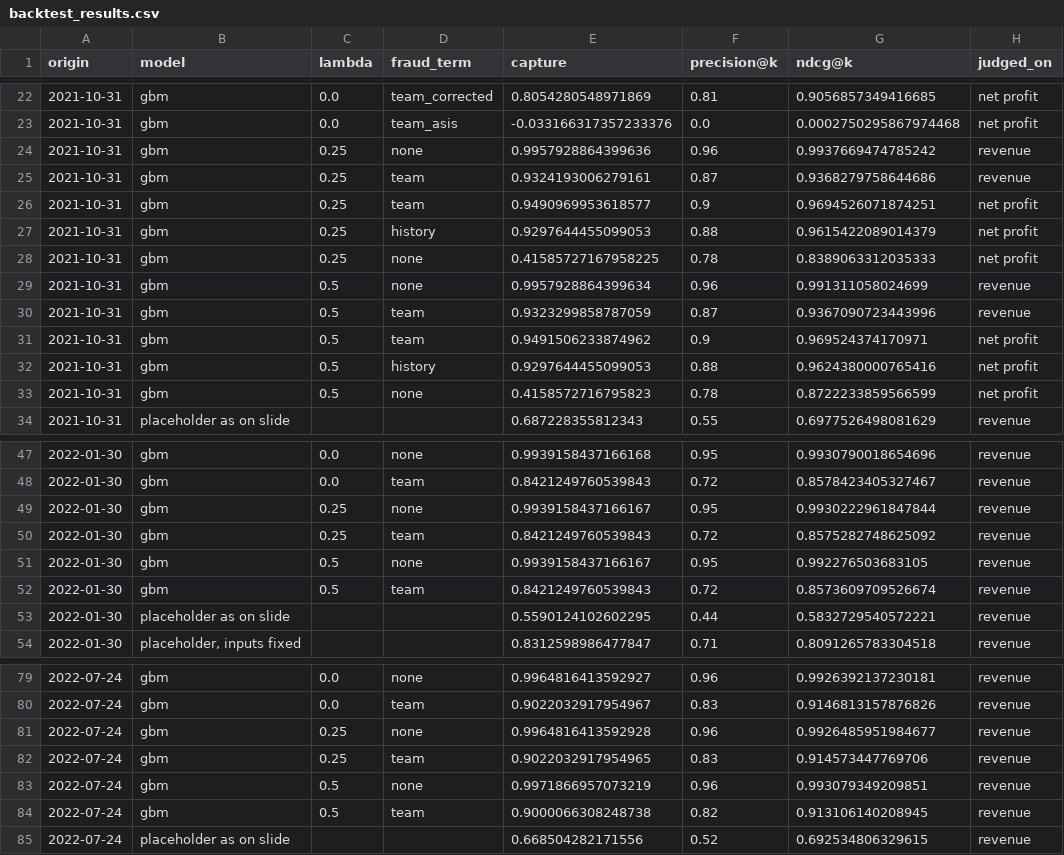
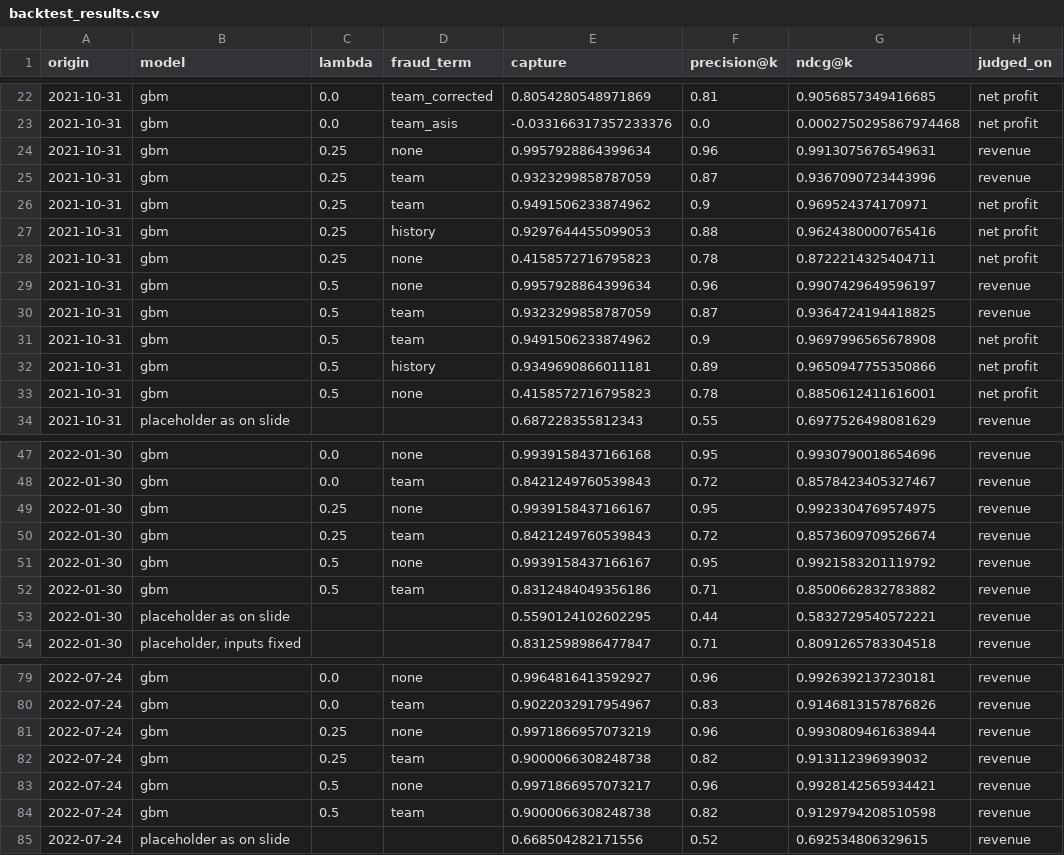
Before and after one commit to bambasp1s/MAST30034_Project_2, a CSV file: outputs/ranking/backtest_results.csv, drawn as a sheet; only a part is shown, gaps mark what is left out; the diff covers the shown part only.

```diff
--- a/outputs/ranking/backtest_results.csv
+++ b/outputs/ranking/backtest_results.csv
@@ -23,12 +23,12 @@ origin,model,lambda,fraud_term,capture,precision@k,ndcg@k,judged_on
 2021-10-31,gbm,0.0,team_asis,-0.033166317357233376,0.0,0.0002750295867974468,net profit
-2021-10-31,gbm,0.25,none,0.9957928864399636,0.96,0.9937669474785242,revenue
-2021-10-31,gbm,0.25,team,0.9324193006279161,0.87,0.9368279758644686,revenue
-2021-10-31,gbm,0.25,team,0.9490969953618577,0.9,0.9694526071874251,net profit
-2021-10-31,gbm,0.25,history,0.9297644455099053,0.88,0.9615422089014379,net profit
-2021-10-31,gbm,0.25,none,0.41585727167958225,0.78,0.8389063312035333,net profit
-2021-10-31,gbm,0.5,none,0.9957928864399634,0.96,0.991311058024699,revenue
-2021-10-31,gbm,0.5,team,0.9323299858787059,0.87,0.9367090723443996,revenue
-2021-10-31,gbm,0.5,team,0.9491506233874962,0.9,0.969524374170971,net profit
-2021-10-31,gbm,0.5,history,0.9297644455099053,0.88,0.9624380000765416,net profit
-2021-10-31,gbm,0.5,none,0.4158572716795823,0.78,0.8722233859566599,net profit
+2021-10-31,gbm,0.25,none,0.9957928864399634,0.96,0.9913075676549631,revenue
+2021-10-31,gbm,0.25,team,0.9323299858787059,0.87,0.9367090723443996,revenue
+2021-10-31,gbm,0.25,team,0.9491506233874962,0.9,0.969524374170971,net profit
+2021-10-31,gbm,0.25,history,0.9297644455099053,0.88,0.9624380000765416,net profit
+2021-10-31,gbm,0.25,none,0.4158572716795823,0.78,0.8722214325404711,net profit
+2021-10-31,gbm,0.5,none,0.9957928864399634,0.96,0.9907429649596197,revenue
+2021-10-31,gbm,0.5,team,0.9323299858787059,0.87,0.9364724194418825,revenue
+2021-10-31,gbm,0.5,team,0.9491506233874962,0.9,0.9697996565678908,net profit
+2021-10-31,gbm,0.5,history,0.9349690866011181,0.89,0.9650947755350866,net profit
+2021-10-31,gbm,0.5,none,0.4158572716795823,0.78,0.8850612411616001,net profit
 2021-10-31,placeholder as on slide,,,0.687228355812343,0.55,0.6977526498081629,revenue
@@ -48,6 +48,6 @@ origin,model,lambda,fraud_term,capture,precision@k,ndcg@k,judged_on
 2022-01-30,gbm,0.0,team,0.8421249760539843,0.72,0.8578423405327467,revenue
-2022-01-30,gbm,0.25,none,0.9939158437166167,0.95,0.9930222961847844,revenue
-2022-01-30,gbm,0.25,team,0.8421249760539843,0.72,0.8575282748625092,revenue
-2022-01-30,gbm,0.5,none,0.9939158437166167,0.95,0.992276503683105,revenue
-2022-01-30,gbm,0.5,team,0.8421249760539843,0.72,0.8573609709526674,revenue
+2022-01-30,gbm,0.25,none,0.9939158437166167,0.95,0.9923304769574975,revenue
+2022-01-30,gbm,0.25,team,0.8421249760539843,0.72,0.8573609709526674,revenue
+2022-01-30,gbm,0.5,none,0.9939158437166167,0.95,0.9921583201119792,revenue
+2022-01-30,gbm,0.5,team,0.8312484049356186,0.71,0.8500662832783882,revenue
 2022-01-30,placeholder as on slide,,,0.5590124102602295,0.44,0.5832729540572221,revenue
@@ -80,6 +80,6 @@ origin,model,lambda,fraud_term,capture,precision@k,ndcg@k,judged_on
 2022-07-24,gbm,0.0,team,0.9022032917954967,0.83,0.9146813157876826,revenue
-2022-07-24,gbm,0.25,none,0.9964816413592928,0.96,0.9926485951984677,revenue
-2022-07-24,gbm,0.25,team,0.9022032917954965,0.83,0.914573447769706,revenue
-2022-07-24,gbm,0.5,none,0.9971866957073219,0.96,0.993079349209851,revenue
-2022-07-24,gbm,0.5,team,0.9000066308248738,0.82,0.913106140208945,revenue
+2022-07-24,gbm,0.25,none,0.9971866957073219,0.96,0.9930809461638944,revenue
+2022-07-24,gbm,0.25,team,0.9000066308248738,0.82,0.913112396939032,revenue
+2022-07-24,gbm,0.5,none,0.9971866957073217,0.96,0.9928142565934421,revenue
+2022-07-24,gbm,0.5,team,0.9000066308248738,0.82,0.9129794208510598,revenue
 2022-07-24,placeholder as on slide,,,0.668504282171556,0.52,0.692534806329615,revenue
```
Also changed, not shown: 6 edited cells elsewhere in this file, outputs/ranking/interesting_merchants.csv, outputs/ranking/merchant_customer_profile.csv, 5 other files.
